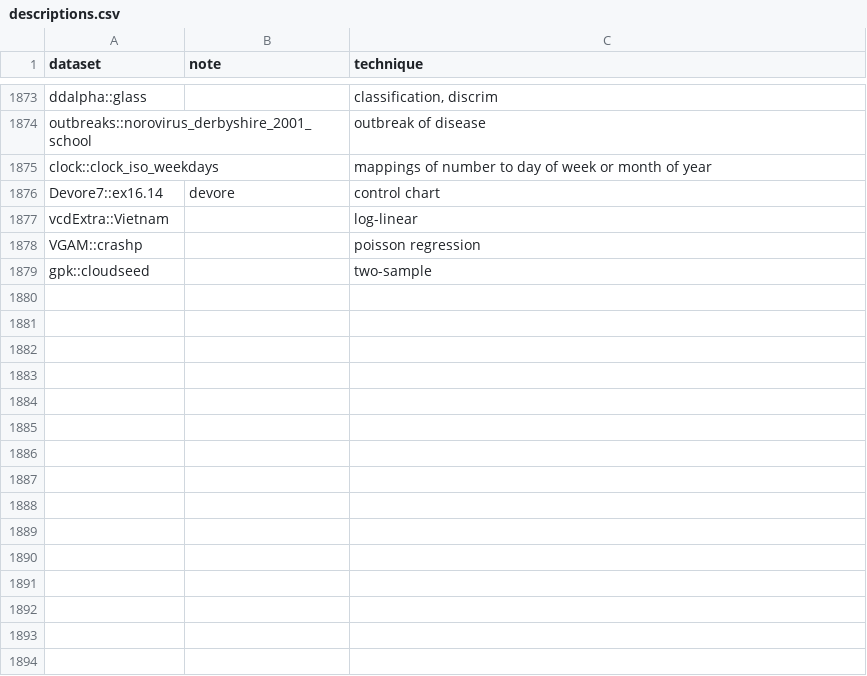
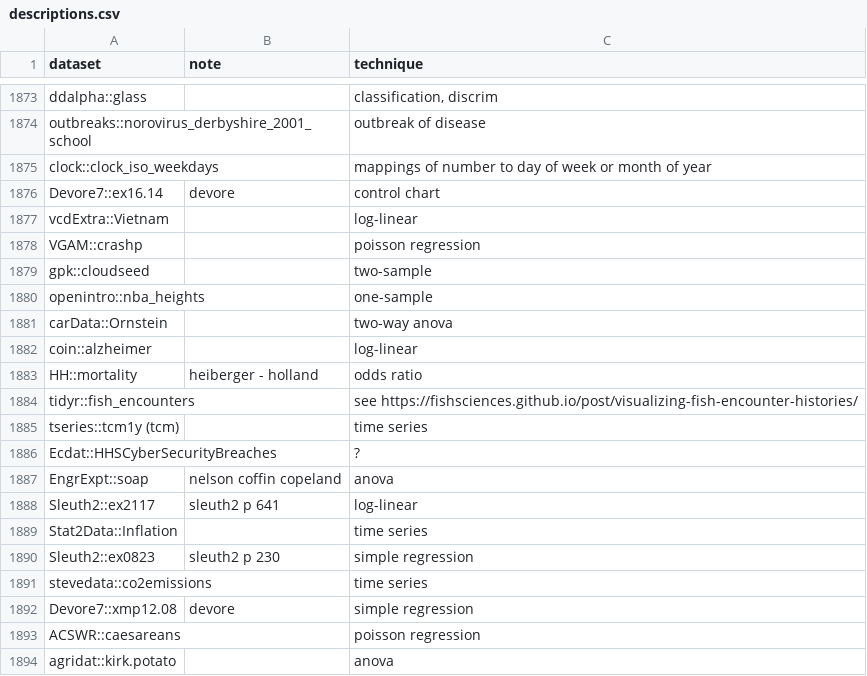
Before and after one commit to nxskok/datasets-all, a CSV file: descriptions.csv, drawn as a sheet; only a part is shown, gaps mark what is left out; the diff names each change by its address in the sheet, - before the commit and + after, or states it on an @@ line.

Commit message:
add some more datasets (with text book checks)

```diff
--- a/descriptions.csv
+++ b/descriptions.csv
+row 1880: openintro::nba_heights |  | one-sample
+row 1881: carData::Ornstein |  | two-way anova
+row 1882: coin::alzheimer |  | log-linear
+row 1883: HH::mortality | heiberger - holland | odds ratio
+row 1884: tidyr::fish_encounters |  | see https://fishsciences.github.io/post/visualizing-fish-encounter-histories/
+row 1885: tseries::tcm1y (tcm) |  | time series
+row 1886: Ecdat::HHSCyberSecurityBreaches |  | ?
+row 1887: EngrExpt::soap | nelson coffin copeland | anova
+row 1888: Sleuth2::ex2117 | sleuth2 p 641 | log-linear
+row 1889: Stat2Data::Inflation |  | time series
+row 1890: Sleuth2::ex0823 | sleuth2 p 230 | simple regression
+row 1891: stevedata::co2emissions |  | time series
+row 1892: Devore7::xmp12.08 | devore | simple regression
+row 1893: ACSWR::caesareans |  | poisson regression
+row 1894: agridat::kirk.potato |  | anova
```
